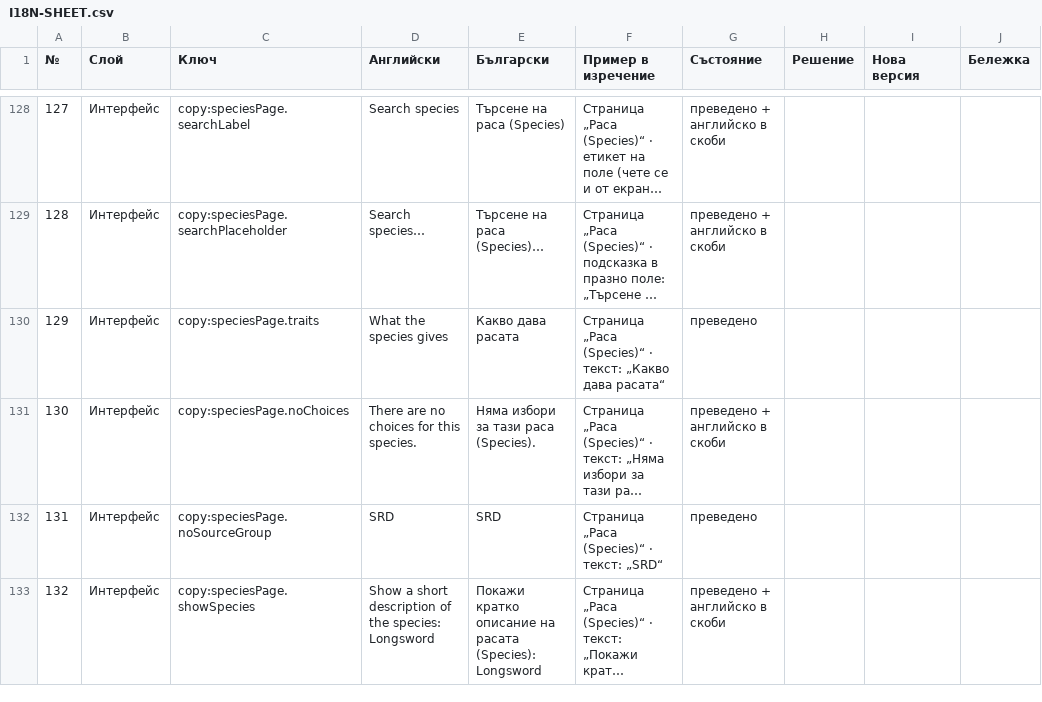
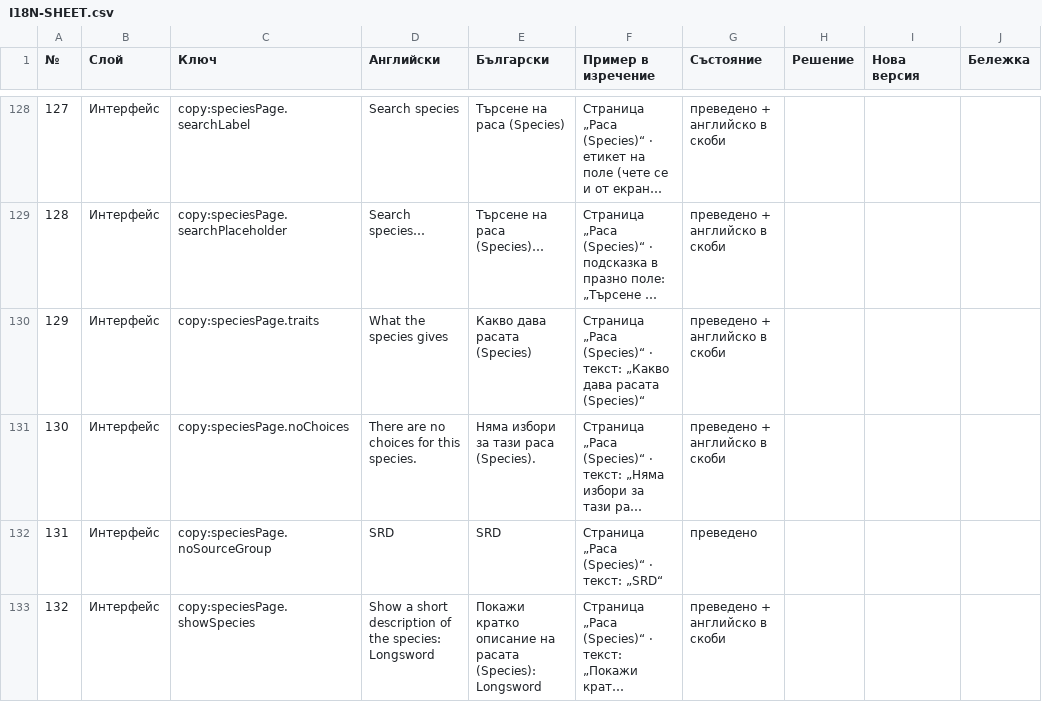
Before and after one commit to YoanPetroshan/dnd-character-creator, a CSV file: docs/I18N-SHEET.csv, drawn as a sheet; only a part is shown, gaps mark what is left out; long unchanged cells end in …; the diff names each change by its address in the sheet, - before the commit and + after, or states it on an @@ line.

```diff
--- a/docs/I18N-SHEET.csv
+++ b/docs/I18N-SHEET.csv
-E130 (Български): Какво дава расата
+E130 (Български): Какво дава расата (Species)
-F130 (Пример в изречение): …„Какво дава расата“
+F130 (Пример в изречение): …„Какво дава расата (Species)“
-G130 (Състояние): преведено
+G130 (Състояние): преведено + английско в скоби
```
Also changed, not shown: 3 other files.
